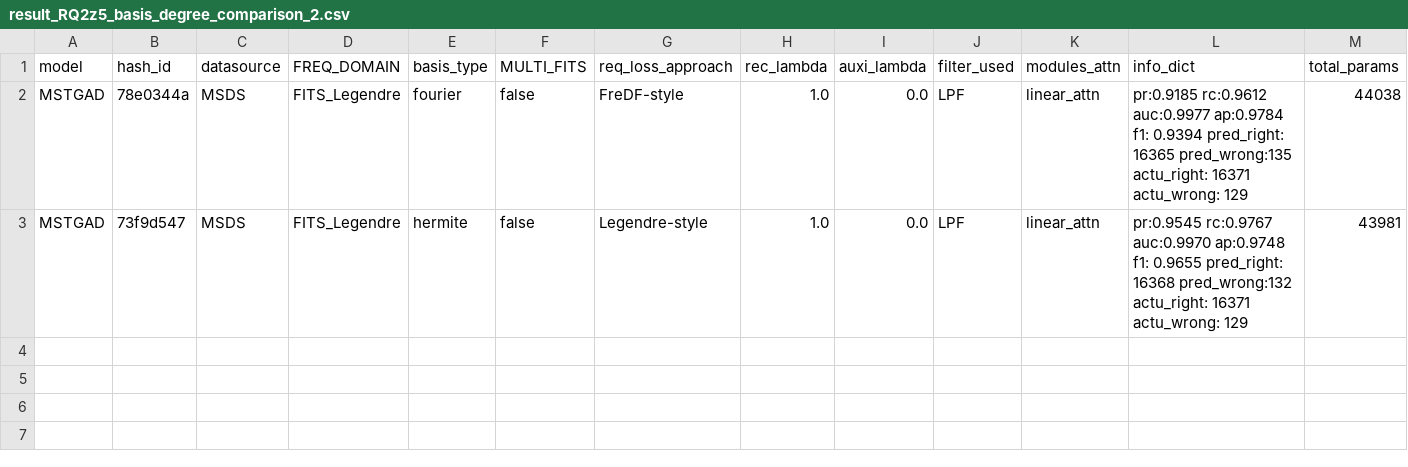
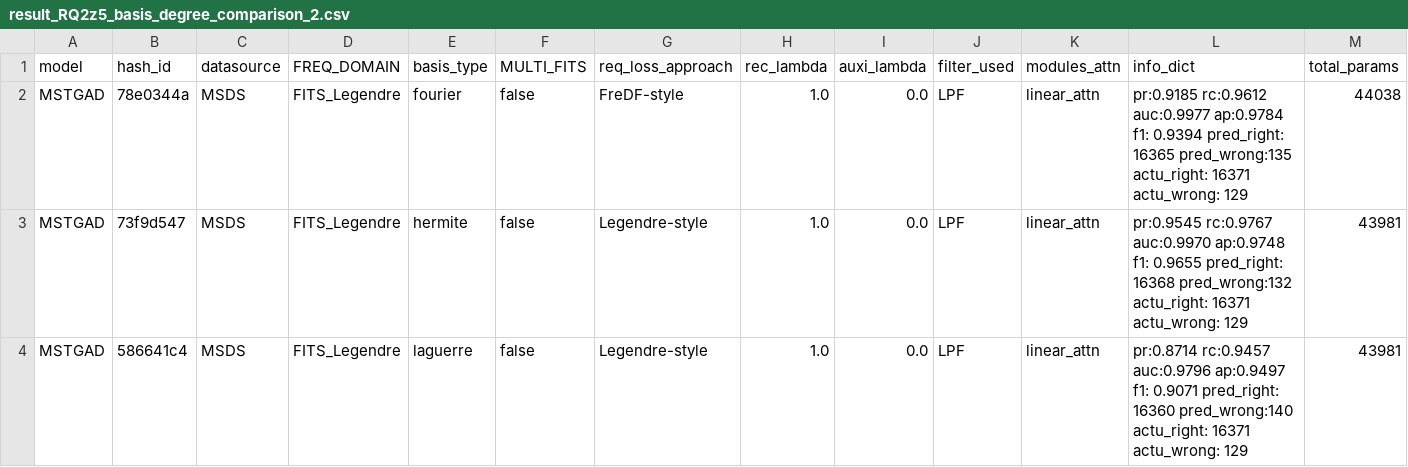
Before and after one commit to theamrzaki/MicroService_Twin_Original, a CSV file: result_journal/result_RQ2z5_basis_degree_comparison_2.csv, drawn as a sheet; only a part is shown; rows hold the shown columns only; the diff names each change by its address in the sheet, - before the commit and + after, or states it on an @@ line.

```diff
--- a/result_journal/result_RQ2z5_basis_degree_comparison_2.csv
+++ b/result_journal/result_RQ2z5_basis_degree_comparison_2.csv
+row 4: MSTGAD | 586641c4 | MSDS | FITS_Legendre | laguerre | false | Legendre-style | 1.0 | 0.0 | LPF | linear_attn | pr:0.8714 rc:0.9457 auc:0.9796 ap:0.9497 f1: 0.9071 pred_right: 16360 pred_wrong:140 actu_right: 16371 actu_wrong: 129 | 43981
```
Also changed, not shown: result_journal/result_RQ2z5_basis_degree_comparison.csv, 12 other files.
